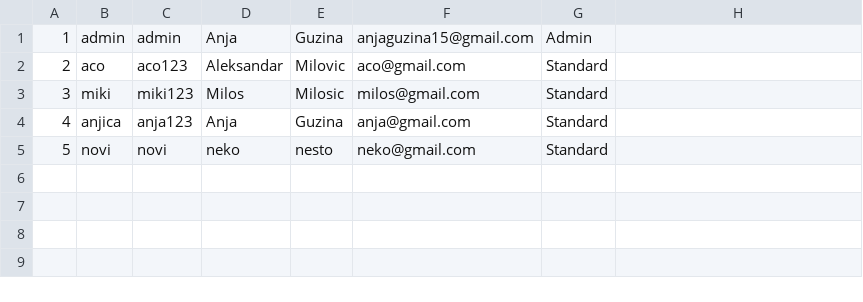
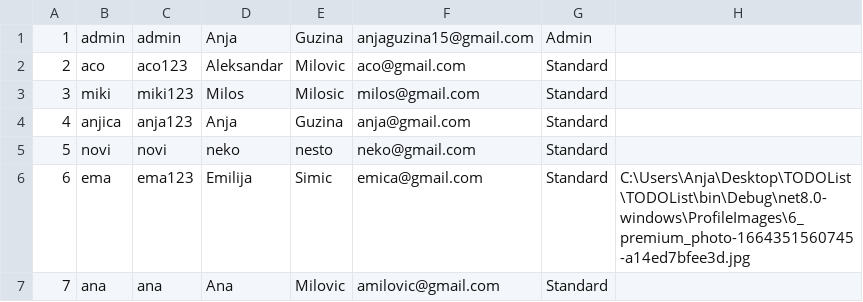
Before and after one commit to anjaguzina/TODOList, a CSV file: Resources/Data/User.csv, drawn as a sheet; the diff names each change by its address in the sheet, - before the commit and + after, or states it on an @@ line.

```diff
--- a/Resources/Data/User.csv
+++ b/Resources/Data/User.csv
+row 6: 6 | ema | ema123 | Emilija | Simic | emica@gmail.com | Standard | C:\Users\Anja\Desktop\TODOList\TODOList\bin\Debug\net8.0-windows\ProfileImages\6_premium_photo-1664351560745-a14ed7bfee3d.jpg
+row 7: 7 | ana | ana | Ana | Milovic | amilovic@gmail.com | Standard
```
Also changed, not shown: Resources/Data/Task.csv, 16 other files.
